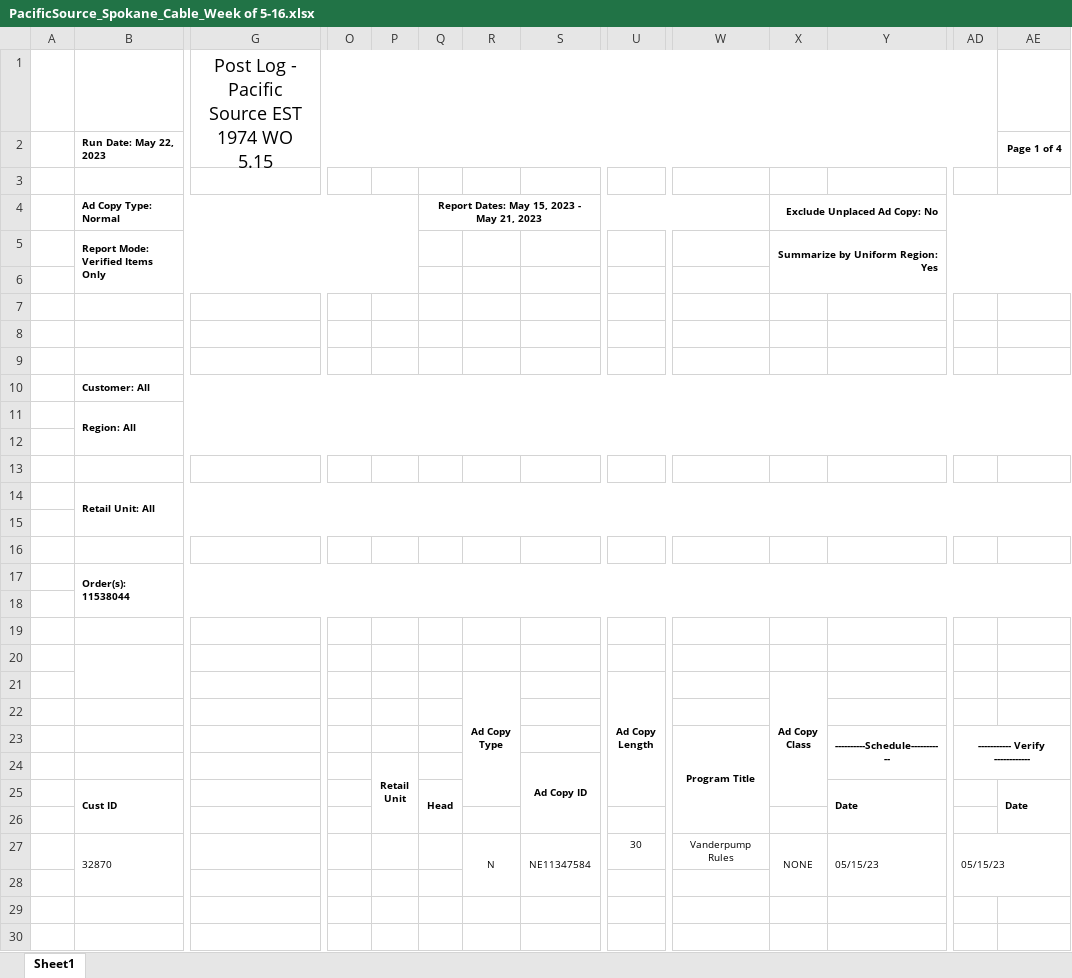
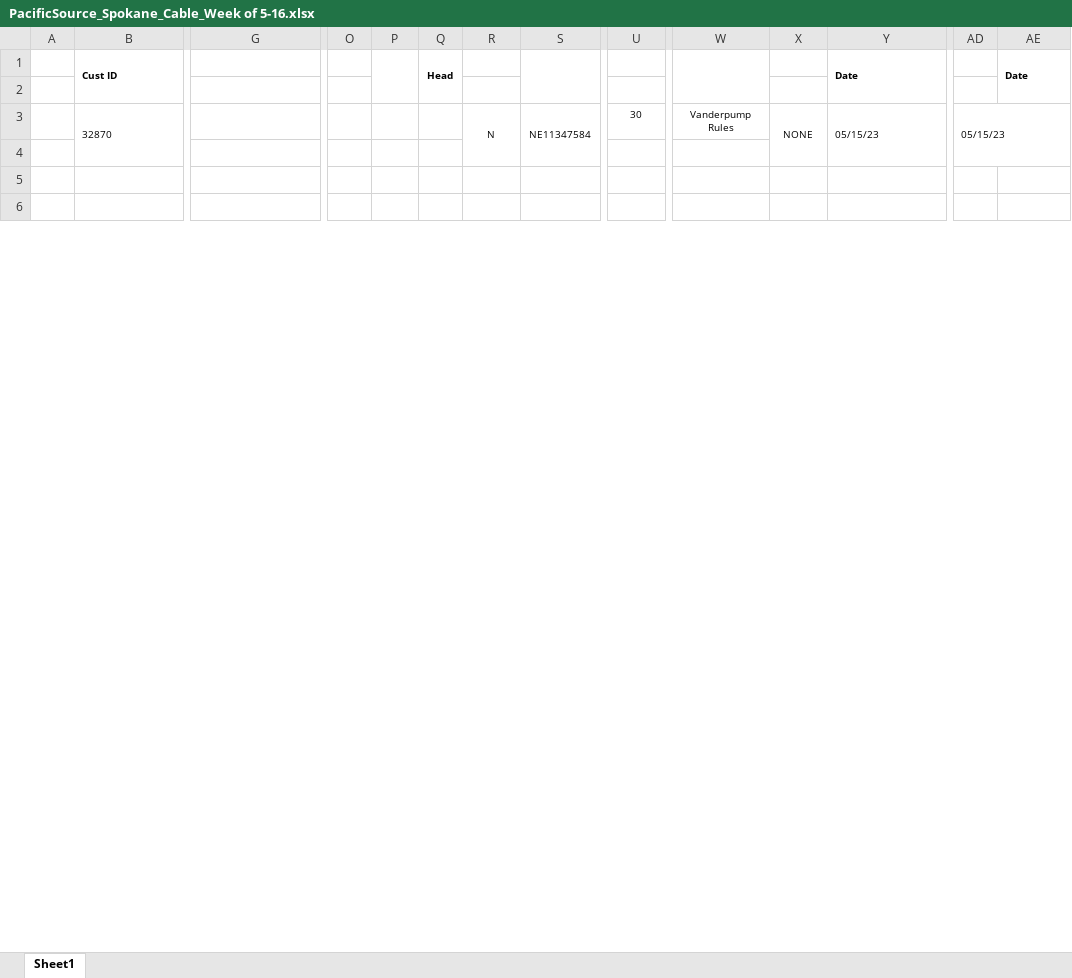
Before and after one commit to ChiefMedia/mintMeasureColab, an Excel workbook: data/PacificSource_Spokane_Cable_Week of 5-16.xlsx, sheet Sheet1, drawn as a sheet; only a part is shown, gaps mark what is left out; values as stored, in another font and other column widths than the file's, no borders; removed rows and columns are numbered as before the commit, all else as after; rows hold the shown columns only; ↵ is a line break in a cell; the diff names each change by its address in the sheet, - before the commit and + after, or states it on an @@ line.

Commit message:
Rough full script to aggregate all post-logs

```diff
--- a/data/PacificSource_Spokane_Cable_Week of 5-16.xlsx (sheet Sheet1)
+++ b/data/PacificSource_Spokane_Cable_Week of 5-16.xlsx (sheet Sheet1)
-row 1:  |  | Post Log - Pacific Source EST 1974 WO 5.15
-row 2:  | Run Date: May 22, 2023 |  |  |  |  |  |  |  |  |  |  |  | Page 1 of 4
-row 3: (empty)
-row 4:  | Ad Copy Type: Normal |  |  |  | Report Dates: May 15, 2023 - May 21, 2023 |  |  |  |  | Exclude Unplaced Ad Copy: No
-row 5:  | Report Mode: Verified Items Only |  |  |  |  |  |  |  |  | Summarize by Uniform Region: Yes
-row 6: (empty)
-row 7: (empty)
-row 8: (empty)
-row 9: (empty)
-row 10:  | Customer: All
-row 11:  | Region: All
-row 12: (empty)
-row 13: (empty)
-row 14:  | Retail Unit: All
-row 15: (empty)
-row 16: (empty)
-row 17:  | Order(s): 11538044
-row 18: (empty)
-row 19: (empty)
-row 20: (empty)
-row 21:  |  |  |  |  |  | Ad Copy ↵ Type |  | Ad Copy ↵ Length |  | Ad Copy ↵ Class
-row 22: (empty)
-row 23:  |  |  |  |  |  |  |  |  | Program Title |  | ----------Schedule----------- | ----------- Verify ------------
-row 24:  |  |  |  | Retail ↵ Unit |  |  | Ad Copy ID
+P1:P2 merged
+S1:S2 merged
+W1:W2 merged
```
Also changed, not shown: data/PacificSource_KPTV_Week of 5-16.xlsx, data/PacificSource_Pierce_Cable_Week of 5-16.xlsx, 3 other files.
